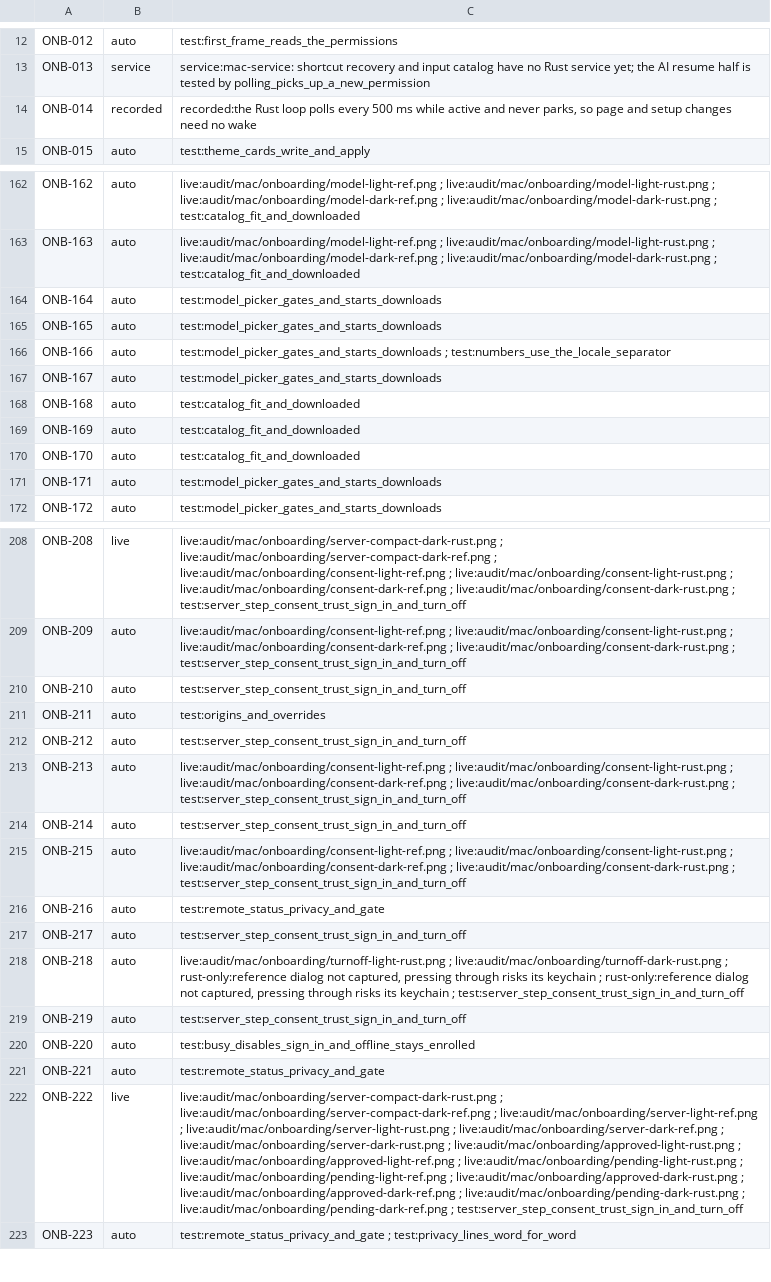
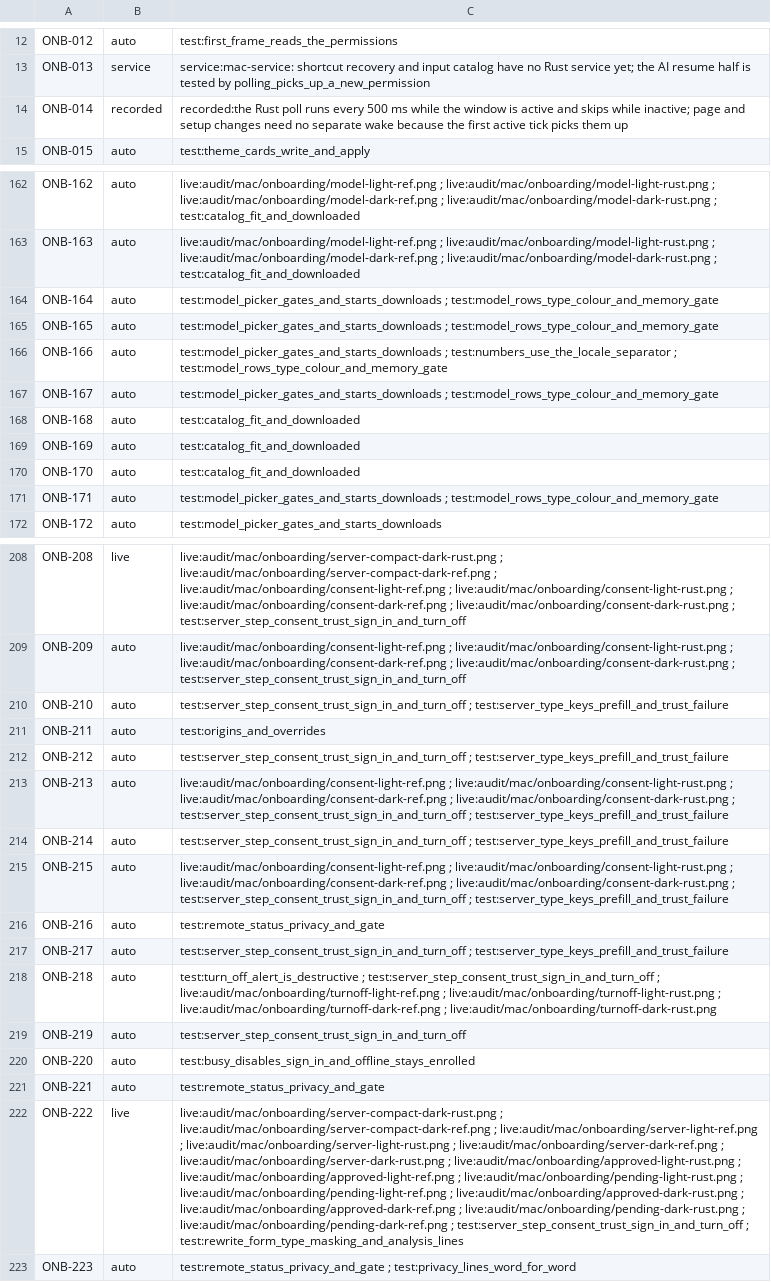
Before and after one commit to brunovskyoliver/local_flow, a TSV file: specs/024-gpui-desktop-views/inventory/status/02.tsv, drawn as a sheet; only a part is shown, gaps mark what is left out; the diff covers the shown part only; the diff names each change by its address in the sheet, - before the commit and + after, or states it on an @@ line.

```diff
--- a/specs/024-gpui-desktop-views/inventory/status/02.tsv
+++ b/specs/024-gpui-desktop-views/inventory/status/02.tsv
-C14: recorded:the Rust loop polls every 500 ms while active and never parks, so page and setup changes need no wake
+C14: recorded:the Rust poll runs every 500 ms while the window is active and skips while inactive; page and setup changes need no separate wake because the first active tick picks them up
-C164:C165: test:model_picker_gates_and_starts_downloads
+C164:C165: test:model_picker_gates_and_starts_downloads ; test:model_rows_type_colour_and_memory_gate
-C166: …; test:numbers_use_the_locale_separator
+C166: …; test:numbers_use_the_locale_separator ; test:model_rows_type_colour_and_memory_gate
-C167: test:model_picker_gates_and_starts_downloads
+C167: test:model_picker_gates_and_starts_downloads ; test:model_rows_type_colour_and_memory_gate
-C171: test:model_picker_gates_and_starts_downloads
+C171: test:model_picker_gates_and_starts_downloads ; test:model_rows_type_colour_and_memory_gate
-C210: test:server_step_consent_trust_sign_in_and_turn_off
+C210: test:server_step_consent_trust_sign_in_and_turn_off ; test:server_type_keys_prefill_and_trust_failure
-C212: test:server_step_consent_trust_sign_in_and_turn_off
+C212: test:server_step_consent_trust_sign_in_and_turn_off ; test:server_type_keys_prefill_and_trust_failure
-C213: …; test:server_step_consent_trust_sign_in_and_turn_off
+C213: …; test:server_step_consent_trust_sign_in_and_turn_off ; test:server_type_keys_prefill_and_trust_failure
-C214: test:server_step_consent_trust_sign_in_and_turn_off
+C214: test:server_step_consent_trust_sign_in_and_turn_off ; test:server_type_keys_prefill_and_trust_failure
-C215: …; test:server_step_consent_trust_sign_in_and_turn_off
+C215: …; test:server_step_consent_trust_sign_in_and_turn_off ; test:server_type_keys_prefill_and_trust_failure
-C217: test:server_step_consent_trust_sign_in_and_turn_off
+C217: test:server_step_consent_trust_sign_in_and_turn_off ; test:server_type_keys_prefill_and_trust_failure
-C218: live:audit/mac/onboarding/turnoff-light-rust.png ; live:audit/mac/onboarding/turnoff-dark-rust.png ; rust-only:reference dialog not captured, pressing through risks its keychain ; rust-only:reference dialog not captured, pressing through risks its keychain ; test:server_step_consent_trust_sign_in_and_turn_off
+C218: test:turn_off_alert_is_destructive ; test:server_step_consent_trust_sign_in_and_turn_off ; live:audit/mac/onboarding/turnoff-light-ref.png ; live:audit/mac/onboarding/turnoff-light-rust.png ; live:audit/mac/onboarding/turnoff-dark-ref.png ; live:audit/mac/onboarding/turnoff-dark-rust.png
-C222: …; test:server_step_consent_trust_sign_in_and_turn_off
+C222: …; test:server_step_consent_trust_sign_in_and_turn_off ; test:rewrite_form_type_masking_and_analysis_lines
```
Also changed, not shown: 74 edited cells elsewhere in this file, 4 other files.
